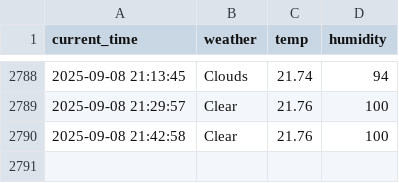
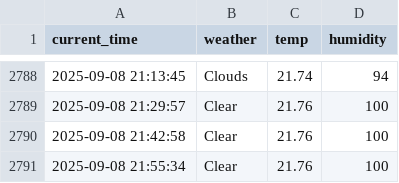
Before and after one commit to simjaehoon1/seoul_weather_5m, a CSV file: seoul_weather.csv, drawn as a sheet; only a part is shown, gaps mark what is left out; the diff names each change by its address in the sheet, - before the commit and + after, or states it on an @@ line.

```diff
--- a/seoul_weather.csv
+++ b/seoul_weather.csv
+row 2791: 2025-09-08 21:55:34 | Clear | 21.76 | 100
```
